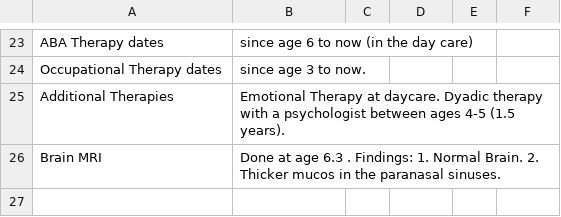
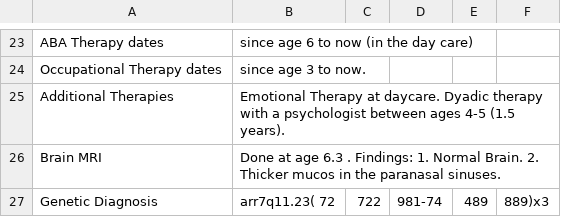
Before and after one commit to davidplpl/dup7db, a CSV file: db/patient_1000/summary_age_6.5.csv, drawn as a sheet; only a part is shown, gaps mark what is left out; the diff names each change by its address in the sheet, - before the commit and + after, or states it on an @@ line.

Commit message:
Update summary_age_6.5.csv

```diff
--- a/db/patient_1000/summary_age_6.5.csv
+++ b/db/patient_1000/summary_age_6.5.csv
+row 27: Genetic Diagnosis | arr7q11.23( 72 | 722 | 981-74 | 489 | 889)x3
```
